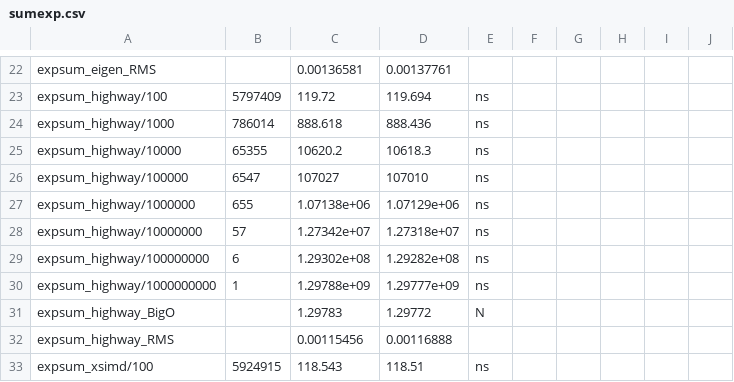
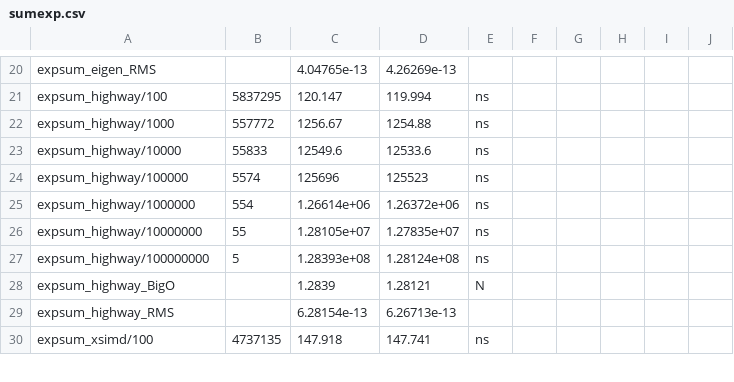
Before and after one commit to irenier/vectorized-benchmark, a CSV file: results/sumexp.csv, drawn as a sheet; only a part is shown, gaps mark what is left out; removed rows and columns are numbered as before the commit, all else as after; the diff covers the shown part only; the diff names each change by its address in the sheet, - before the commit and + after, or states it on an @@ line.

```diff
--- a/results/sumexp.csv
+++ b/results/sumexp.csv
-C20: 0.00136581
+C20: 4.04765e-13
-D20: 0.00137761
+D20: 4.26269e-13
-B21: 5797409
+B21: 5837295
-C21: 119.72
+C21: 120.147
-D21: 119.694
+D21: 119.994
-B22: 786014
+B22: 557772
-C22: 888.618
+C22: 1256.67
-D22: 888.436
+D22: 1254.88
-B23: 65355
+B23: 55833
-C23: 10620.2
+C23: 12549.6
-D23: 10618.3
+D23: 12533.6
-B24: 6547
+B24: 5574
-C24: 107027
+C24: 125696
-D24: 107010
+D24: 125523
-B25: 655
+B25: 554
-C25: 1.07138e+06
+C25: 1.26614e+06
-D25: 1.07129e+06
+D25: 1.26372e+06
-B26: 57
+B26: 55
-C26: 1.27342e+07
+C26: 1.28105e+07
-D26: 1.27318e+07
+D26: 1.27835e+07
-B27: 6
+B27: 5
-C27: 1.29302e+08
+C27: 1.28393e+08
-D27: 1.29282e+08
+D27: 1.28124e+08
-row 30: expsum_highway/1000000000 | 1 | 1.29788e+09 | 1.29777e+09 | ns
-C28: 1.29783
+C28: 1.2839
-D28: 1.29772
+D28: 1.28121
-C29: 0.00115456
+C29: 6.28154e-13
-D29: 0.00116888
+D29: 6.26713e-13
-B30: 5924915
+B30: 4737135
-C30: 118.543
+C30: 147.918
-D30: 118.51
+D30: 147.741
```
Also changed, not shown: 1 added row, 7 removed rows and 126 edited cells elsewhere in this file, results/axpy.csv, results/dot.csv, 13 other files.
